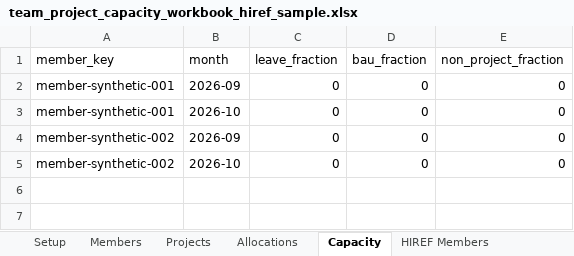
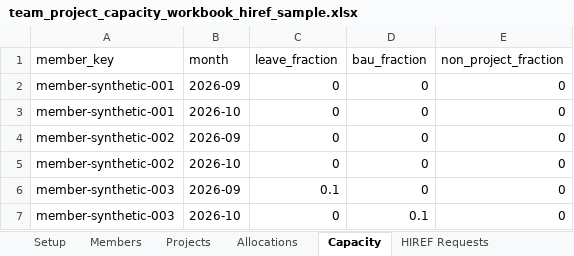
Before and after one commit to YanceyWu/dual-lab-dm-agent, an Excel workbook: src/sample-data/excel/team_project_capacity_workbook_hiref_sample.xlsx, sheet Capacity, drawn as a sheet; values as stored, in another font and other column widths than the file's, no borders; the diff names each change by its address in the sheet, - before the commit and + after, or states it on an @@ line.

```diff
--- a/src/sample-data/excel/team_project_capacity_workbook_hiref_sample.xlsx (sheet Capacity)
+++ b/src/sample-data/excel/team_project_capacity_workbook_hiref_sample.xlsx (sheet Capacity)
-sheet tab: HIREF Members
+sheet tab: HIREF Requests
+row 6: member-synthetic-003 | 2026-09 | 0.1 | 0 | 0
+row 7: member-synthetic-003 | 2026-10 | 0 | 0.1 | 0
```
Also changed, not shown: sheet HIREF Requests, sheet Members, sheet Allocations, other sheet tabs, templates/team_project_capacity_workbook_template.xlsx, 12 other files.
